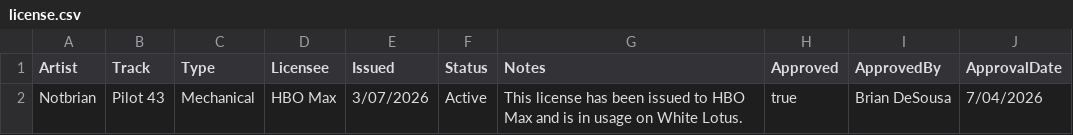
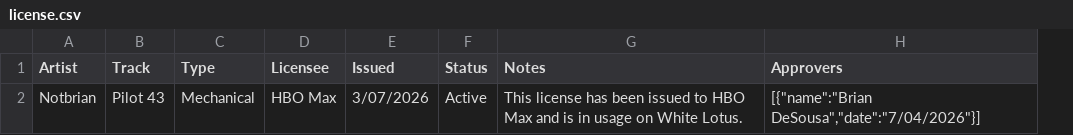
Before and after one commit to desousabrian/desousabrian.github.io, a CSV file: accounts/Admin1/licenses/Radio Campaign 3A6/license.csv, drawn as a sheet; removed rows and columns are numbered as before the commit, all else as after; the diff names each change by its address in the sheet, - before the commit and + after, or states it on an @@ line.

Commit message:
Update Radio Campaign 3A6

```diff
--- a/accounts/Admin1/licenses/Radio Campaign 3A6/license.csv
+++ b/accounts/Admin1/licenses/Radio Campaign 3A6/license.csv
-column H (Approved), row 2: true
-column I (ApprovedBy), row 2: Brian DeSousa
-column J (ApprovalDate), row 2: 7/04/2026
+column H (Approvers), row 2: [{"name":"Brian DeSousa","date":"7/04/2026"}]
```
